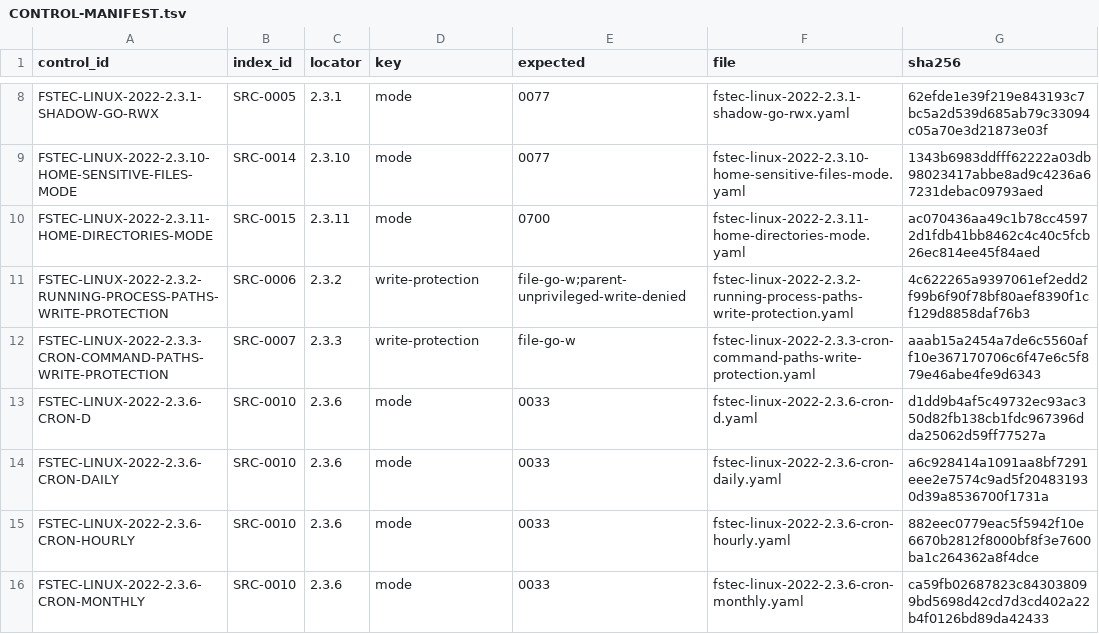
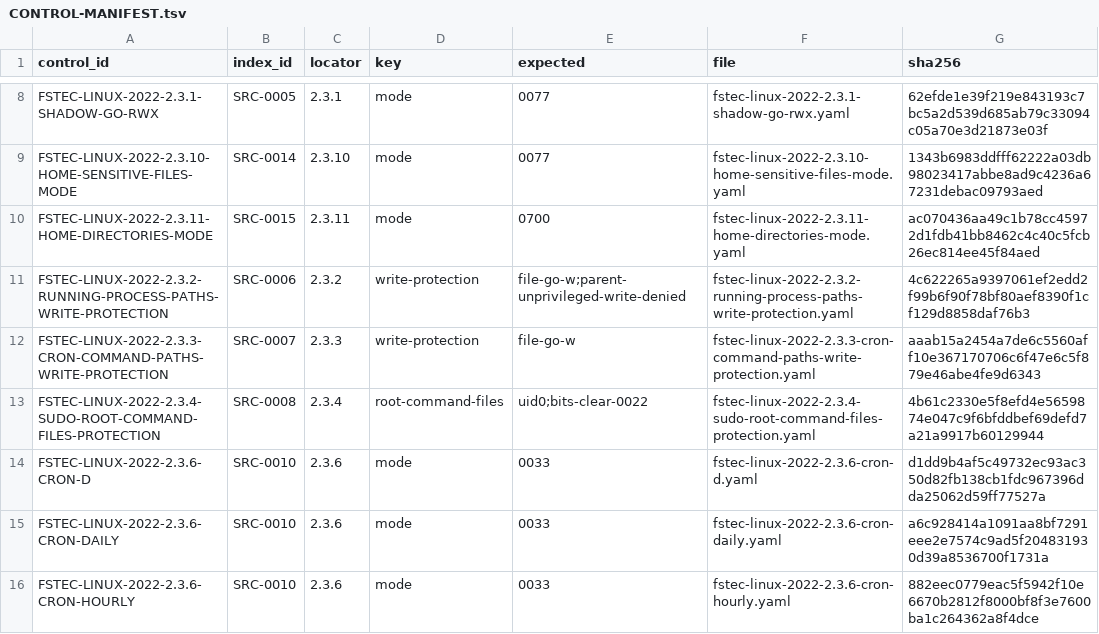
Before and after one commit to rasav65/SecureLinux-Policy, a TSV file: controls/fstec-core/linux-2022/CONTROL-MANIFEST.tsv, drawn as a sheet; only a part is shown, gaps mark what is left out; the shorter side is filled out with more unchanged rows.

```diff
--- a/controls/fstec-core/linux-2022/CONTROL-MANIFEST.tsv
+++ b/controls/fstec-core/linux-2022/CONTROL-MANIFEST.tsv
@@ -12,2 +12,3 @@ FSTEC-LINUX-2022-2.3.2-RUNNING-PROCESS-PATHS-WRITE-PROTECTION	SRC-0006	2.3.2	wri
 FSTEC-LINUX-2022-2.3.3-CRON-COMMAND-PATHS-WRITE-PROTECTION	SRC-0007	2.3.3	write-protection	file-go-w	fstec-linux-2022-2.3.3-cron-command-paths-write-protection.yaml	aaab15a2454a7de6c5560aff10e367170706c6f47e6c5f879e46abe4fe9d6343
+FSTEC-LINUX-2022-2.3.4-SUDO-ROOT-COMMAND-FILES-PROTECTION	SRC-0008	2.3.4	root-command-files	uid0;bits-clear-0022	fstec-linux-2022-2.3.4-sudo-root-command-files-protection.yaml	4b61c2330e5f8efd4e5659874e047c9f6bfddbef69defd7a21a9917b60129944
 FSTEC-LINUX-2022-2.3.6-CRON-D	SRC-0010	2.3.6	mode	0033	fstec-linux-2022-2.3.6-cron-d.yaml	d1dd9b4af5c49732ec93ac350d82fb138cb1fdc967396dda25062d59ff77527a
```
Also changed, not shown: index/source-v4/CLOSURE-CONTRACT.tsv, index/source-v4/SOURCE-INDEX.tsv, 30 other files.
